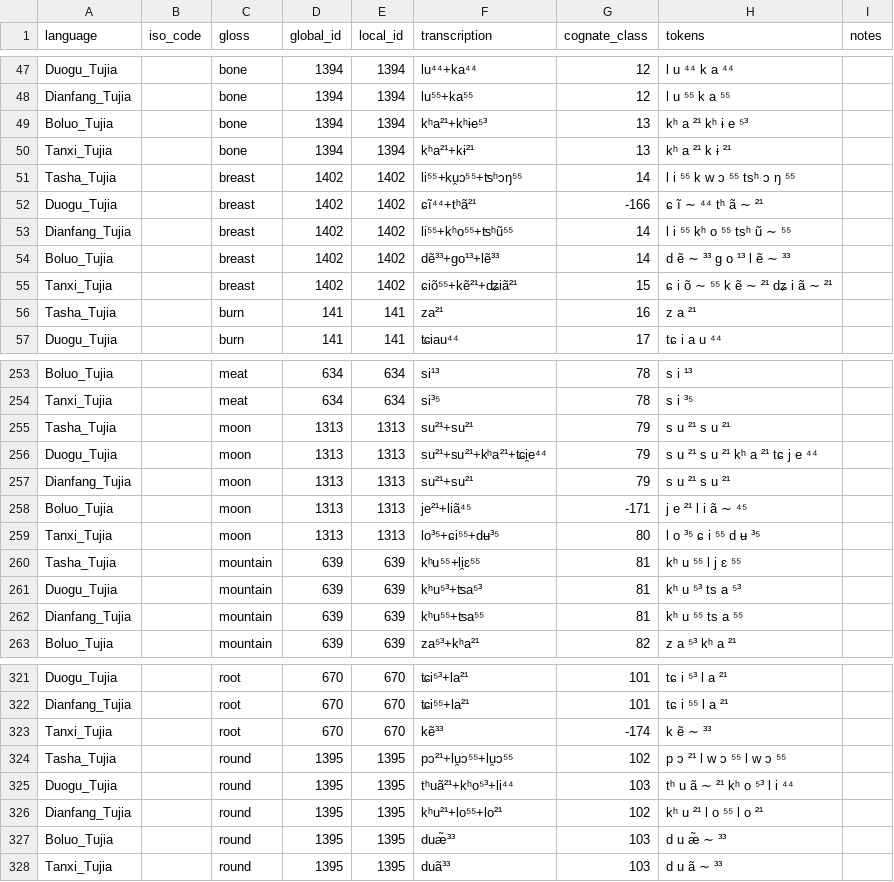
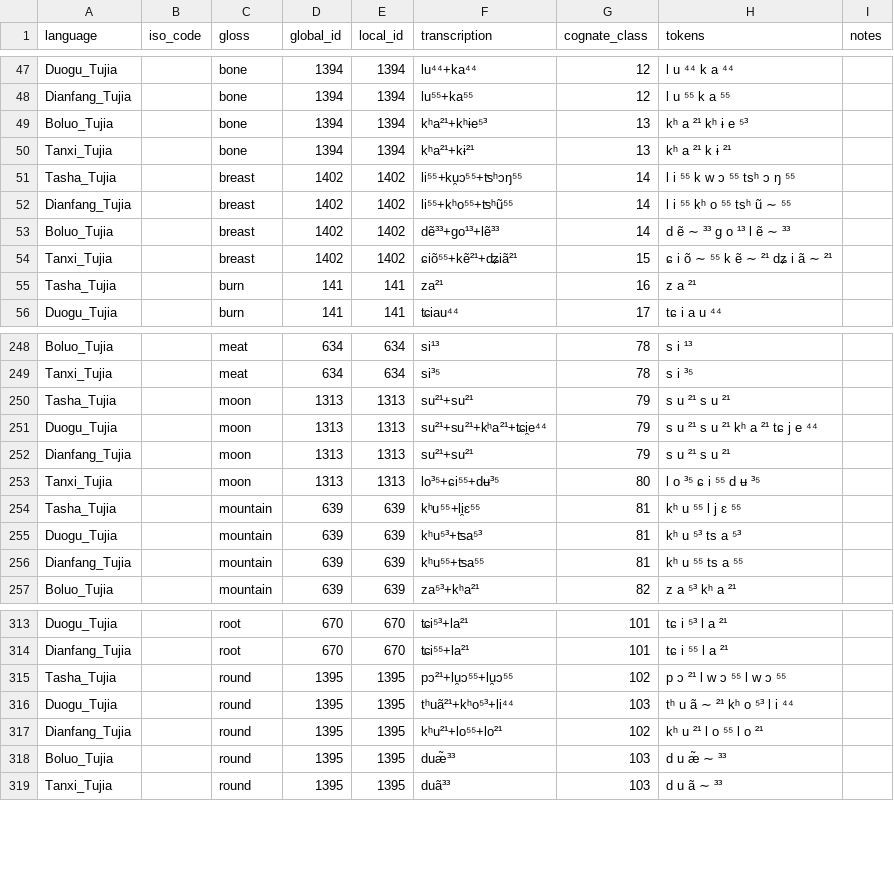
Before and after one commit to evolaemp/svmcc, a TSV file: data/datasets/tujia.tsv, drawn as a sheet; only a part is shown, gaps mark what is left out; the diff covers the shown part only; the diff names each change by its address in the sheet, - before the commit and + after, or states it on an @@ line.

```diff
--- a/data/datasets/tujia.tsv
+++ b/data/datasets/tujia.tsv
-row 52: Duogu_Tujia |  | breast | 1402 | 1402 | ɕĩ⁴⁴+tʰã²¹ | -166 | ɕ ĩ ∼ ⁴⁴ tʰ ã ∼ ²¹
-row 258: Boluo_Tujia |  | moon | 1313 | 1313 | je²¹+liã⁴⁵ | -171 | j e ²¹ l i ã ∼ ⁴⁵
-row 323: Tanxi_Tujia |  | root | 670 | 670 | kẽ³³ | -174 | k ẽ ∼ ³³
```
Also changed, not shown: 10 removed rows elsewhere in this file, 1 other file.
